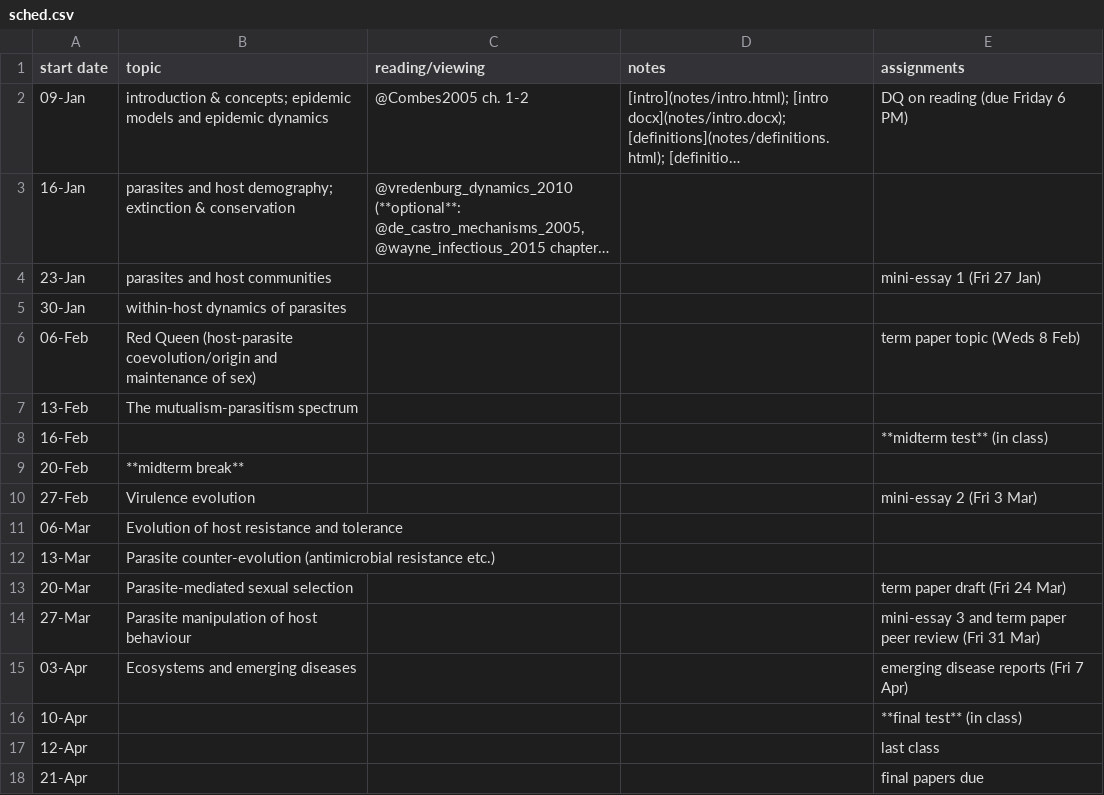
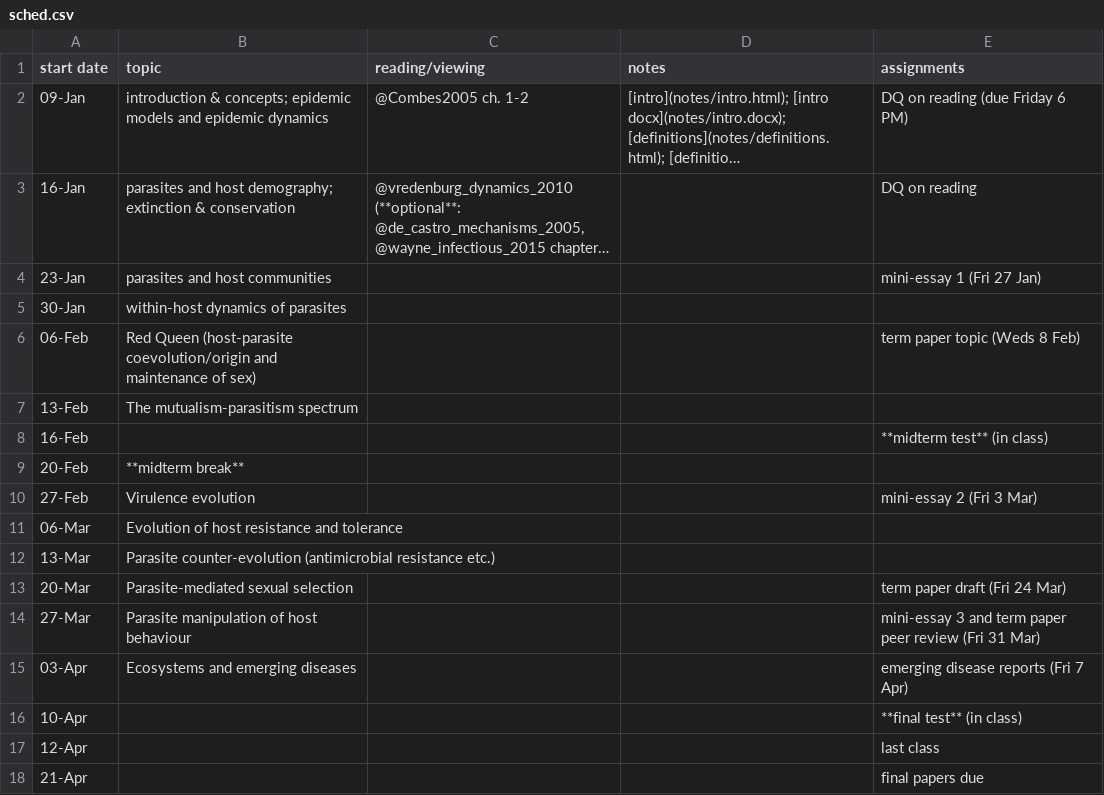
Before and after one commit to bbolker/bio4ae3, a CSV file: sched.csv, drawn as a sheet; long unchanged cells end in …; the diff names each change by its address in the sheet, - before the commit and + after, or states it on an @@ line.

Commit message:
add DQ to sched

```diff
--- a/sched.csv
+++ b/sched.csv
-E3 (assignments): (empty)
+E3 (assignments): DQ on reading
```
Also changed, not shown: 2 other files.
